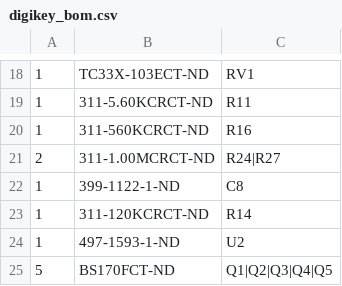
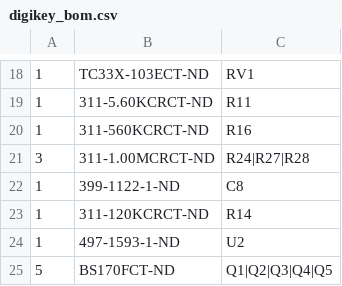
Before and after one commit to devttys0/AzizLight, a CSV file: digikey_bom.csv, drawn as a sheet; only a part is shown, gaps mark what is left out.

```diff
--- a/digikey_bom.csv
+++ b/digikey_bom.csv
@@ -20,3 +20,3 @@
 1,311-560KCRCT-ND,R16
-2,311-1.00MCRCT-ND,R24|R27
+3,311-1.00MCRCT-ND,R24|R27|R28
 1,399-1122-1-ND,C8
```
Also changed, not shown: 2 other files.
